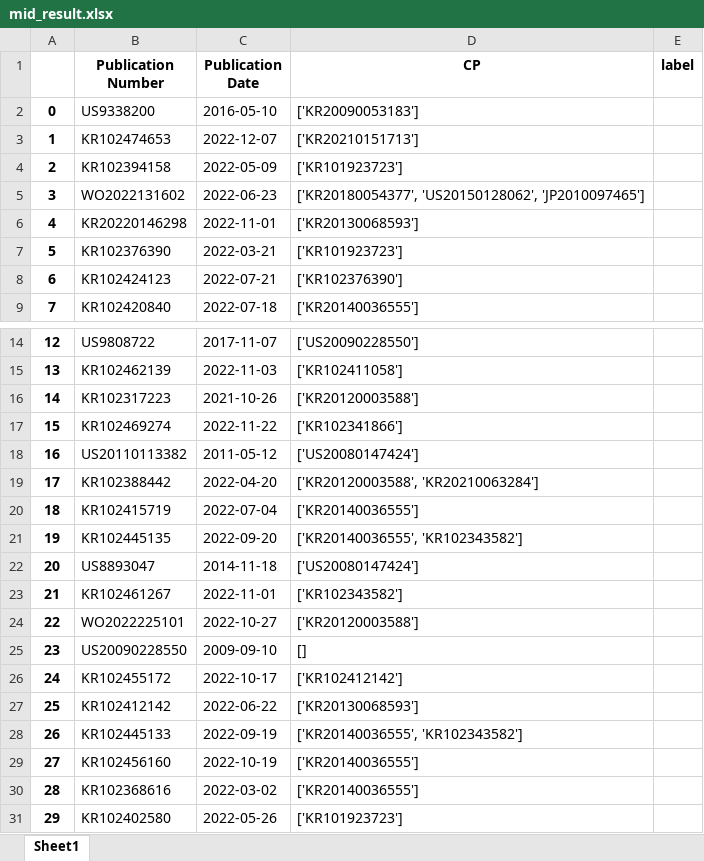
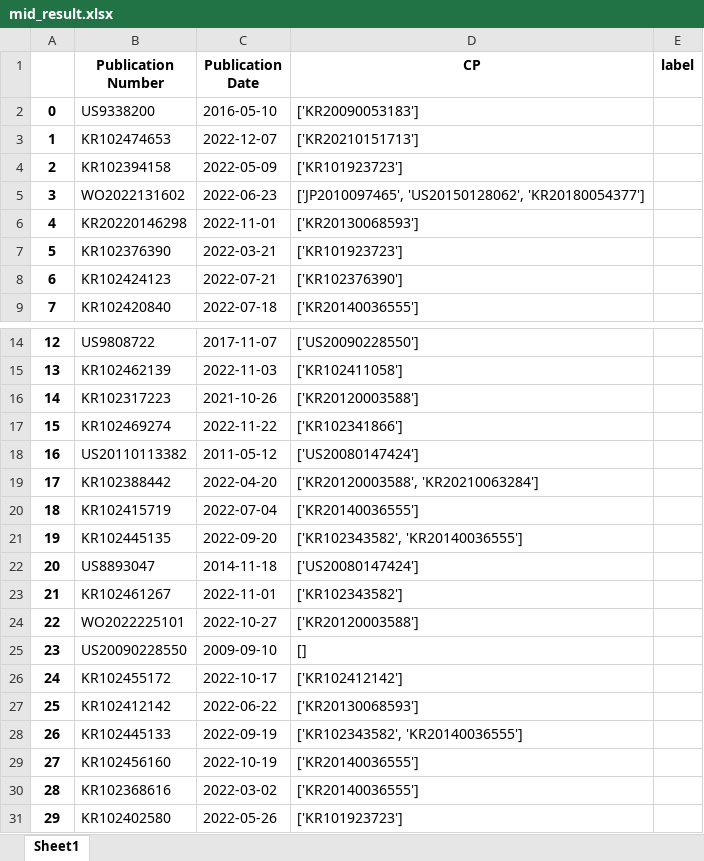
Before and after one commit to lilyang1989/semantic-, an Excel workbook: result/mid_result.xlsx, sheet Sheet1, drawn as a sheet; only a part is shown, gaps mark what is left out; values as stored, in another font and other column widths than the file's, no borders; the diff covers the shown part only; the diff names each change by its address in the sheet, - before the commit and + after, or states it on an @@ line.

```diff
--- a/result/mid_result.xlsx (sheet Sheet1)
+++ b/result/mid_result.xlsx (sheet Sheet1)
-D5 (CP): ['KR20180054377', 'US20150128062', 'JP2010097465']
+D5 (CP): ['JP2010097465', 'US20150128062', 'KR20180054377']
-D21 (CP): ['KR20140036555', 'KR102343582']
+D21 (CP): ['KR102343582', 'KR20140036555']
-D28 (CP): ['KR20140036555', 'KR102343582']
+D28 (CP): ['KR102343582', 'KR20140036555']
```
Also changed, not shown: 18 edited cells elsewhere in this sheet, result/label_result.xlsx, 3 other files.
